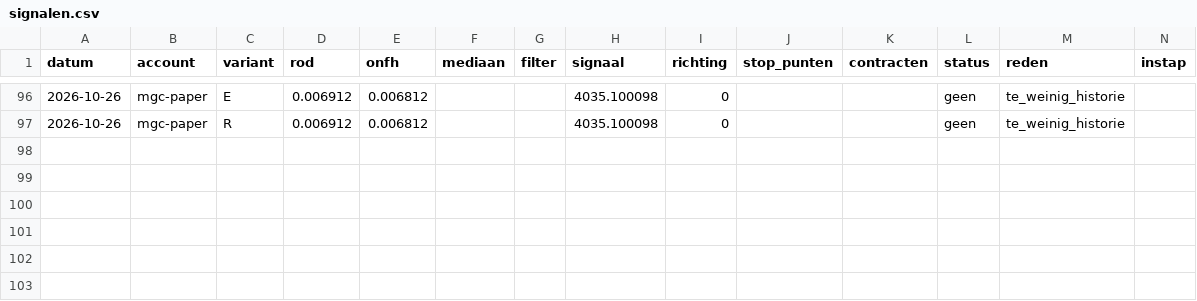
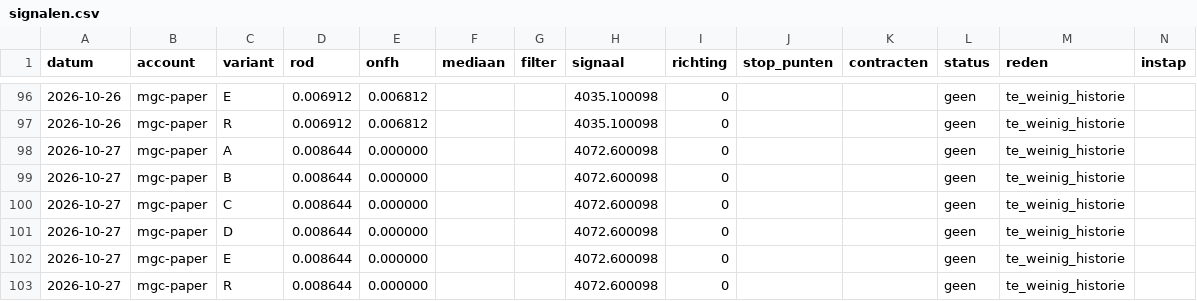
Before and after one commit to mylanreijnen2003-bot/TBotai, a CSV file: futures/mgc_paper/logs/signalen.csv, drawn as a sheet; only a part is shown, gaps mark what is left out; rows hold the shown columns only; the diff names each change by its address in the sheet, - before the commit and + after, or states it on an @@ line.

```diff
--- a/futures/mgc_paper/logs/signalen.csv
+++ b/futures/mgc_paper/logs/signalen.csv
+row 98: 2026-10-27 | mgc-paper | A | 0.008644 | 0.000000 |  |  | 4072.600098 | 0 |  |  | geen | te_weinig_historie
+row 99: 2026-10-27 | mgc-paper | B | 0.008644 | 0.000000 |  |  | 4072.600098 | 0 |  |  | geen | te_weinig_historie
+row 100: 2026-10-27 | mgc-paper | C | 0.008644 | 0.000000 |  |  | 4072.600098 | 0 |  |  | geen | te_weinig_historie
+row 101: 2026-10-27 | mgc-paper | D | 0.008644 | 0.000000 |  |  | 4072.600098 | 0 |  |  | geen | te_weinig_historie
+row 102: 2026-10-27 | mgc-paper | E | 0.008644 | 0.000000 |  |  | 4072.600098 | 0 |  |  | geen | te_weinig_historie
+row 103: 2026-10-27 | mgc-paper | R | 0.008644 | 0.000000 |  |  | 4072.600098 | 0 |  |  | geen | te_weinig_historie
```
Also changed, not shown: futures/mgc_paper/koersen/dagen.csv, futures/mgc_paper/verwerkt.csv, 5 other files.
